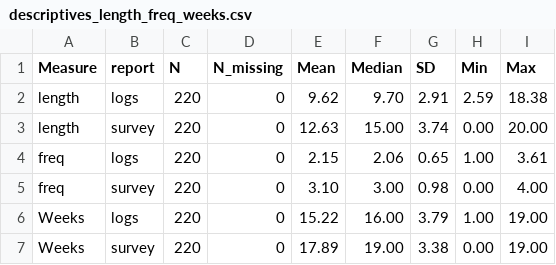
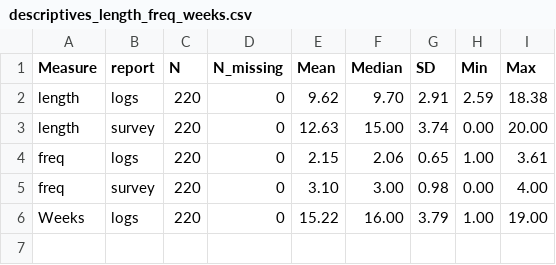
Before and after one commit to emiel-schoneveld/Teacher-Reliability, a CSV file: output/descriptives_length_freq_weeks.csv, drawn as a sheet.

```diff
--- a/output/descriptives_length_freq_weeks.csv
+++ b/output/descriptives_length_freq_weeks.csv
@@ -6,2 +6 @@ freq,survey,220,0,3.10,3.00,0.98,0.00,4.00
 Weeks,logs,220,0,15.22,16.00,3.79,1.00,19.00
-Weeks,survey,220,0,17.89,19.00,3.38,0.00,19.00
```
Also changed, not shown: 1 other file.
